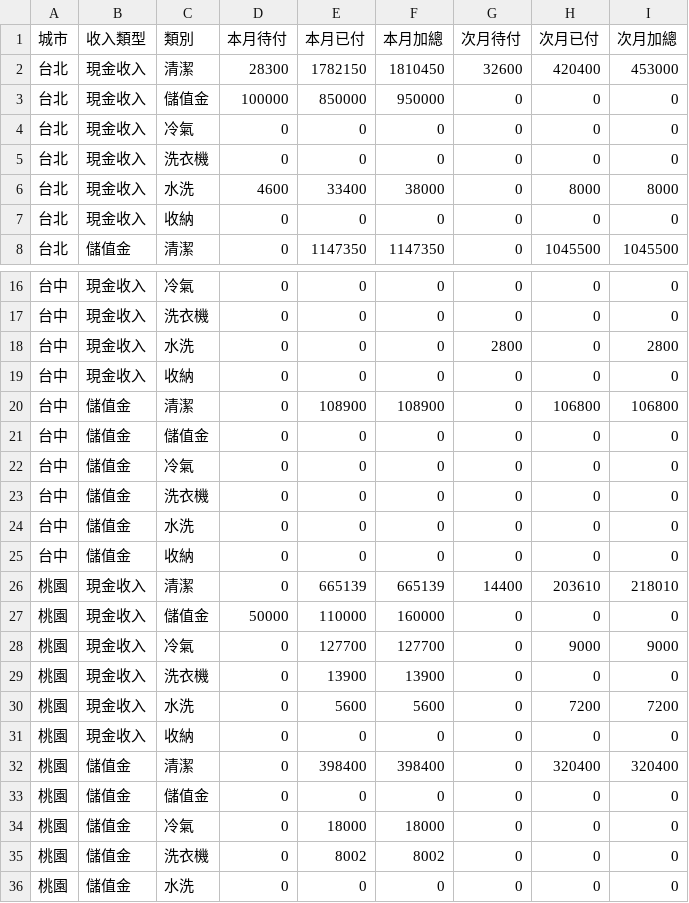
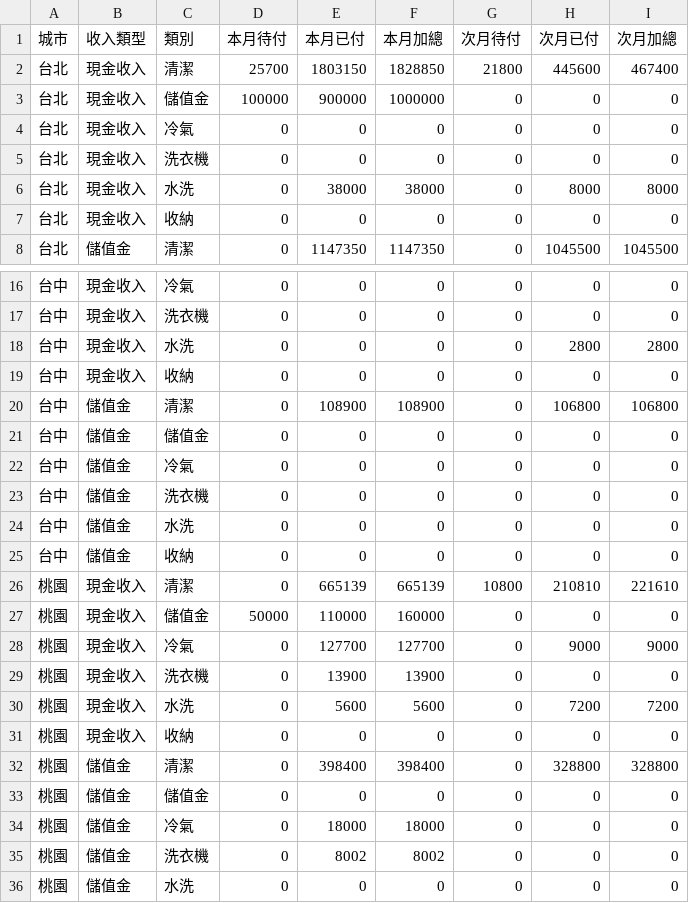
Before and after one commit to jenny-smart/tool-system, a CSV file: dashboard_data/latest/df2.csv, drawn as a sheet; only a part is shown, gaps mark what is left out.

```diff
--- a/dashboard_data/latest/df2.csv
+++ b/dashboard_data/latest/df2.csv
@@ -1,7 +1,7 @@
 城市,收入類型,類別,本月待付,本月已付,本月加總,次月待付,次月已付,次月加總
-台北,現金收入,清潔,28300,1782150,1810450,32600,420400,453000
-台北,現金收入,儲值金,100000,850000,950000,0,0,0
+台北,現金收入,清潔,25700,1803150,1828850,21800,445600,467400
+台北,現金收入,儲值金,100000,900000,1000000,0,0,0
 台北,現金收入,冷氣,0,0,0,0,0,0
 台北,現金收入,洗衣機,0,0,0,0,0,0
-台北,現金收入,水洗,4600,33400,38000,0,8000,8000
+台北,現金收入,水洗,0,38000,38000,0,8000,8000
 台北,現金收入,收納,0,0,0,0,0,0
@@ -17,3 +17,3 @@
 台中,現金收入,洗衣機,0,0,0,0,0,0
-台中,現金收入,水洗,0,0,0,2800,0,2800
+台中,現金收入,水洗,0,0,0,0,2800,2800
 台中,現金收入,收納,0,0,0,0,0,0
@@ -25,3 +25,3 @@
 台中,儲值金,收納,0,0,0,0,0,0
-桃園,現金收入,清潔,0,665139,665139,14400,203610,218010
+桃園,現金收入,清潔,0,665139,665139,10800,210810,221610
 桃園,現金收入,儲值金,50000,110000,160000,0,0,0
@@ -31,3 +31,3 @@
 桃園,現金收入,收納,0,0,0,0,0,0
-桃園,儲值金,清潔,0,398400,398400,0,320400,320400
+桃園,儲值金,清潔,0,398400,398400,0,328800,328800
 桃園,儲值金,儲值金,0,0,0,0,0,0
```
Also changed, not shown: dashboard_data/latest/daily_df.csv, dashboard_data/latest/df1.csv, 6 other files.
